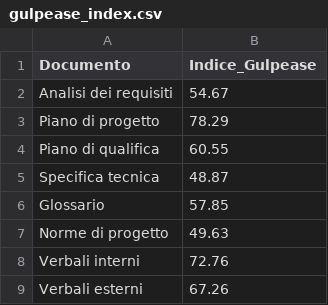
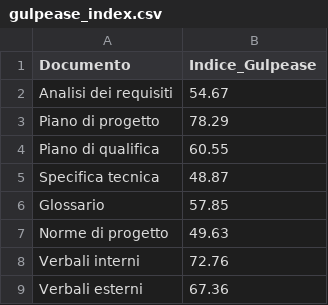
Before and after one commit to SWE-BitByBit/SWE-project, a CSV file: metrics-measurements/gulpease_index.csv, drawn as a sheet.

```diff
--- a/metrics-measurements/gulpease_index.csv
+++ b/metrics-measurements/gulpease_index.csv
@@ -8,2 +8,2 @@ Norme di progetto,49.63
 Verbali interni,72.76
-Verbali esterni,67.26
+Verbali esterni,67.36
```
